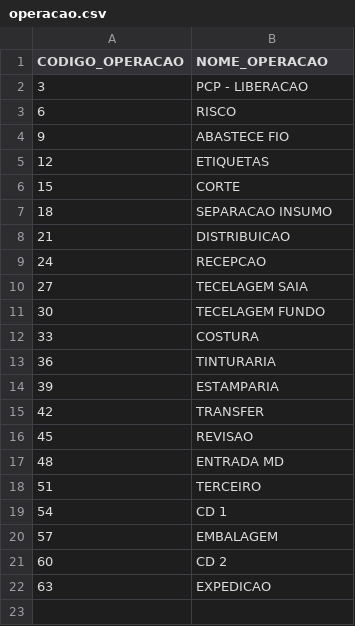
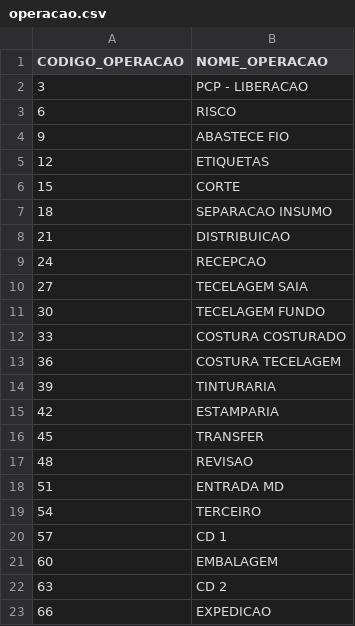
Before and after one commit to anselmobd/tuple-load, a CSV file: csv/operacao.csv, drawn as a sheet.

```diff
--- a/csv/operacao.csv
+++ b/csv/operacao.csv
@@ -11,12 +11,13 @@
 30;"TECELAGEM FUNDO"
-33;"COSTURA"
-36;"TINTURARIA"
-39;"ESTAMPARIA"
-42;"TRANSFER"
-45;"REVISAO"
-48;"ENTRADA MD"
-51;"TERCEIRO"
-54;"CD 1"
-57;"EMBALAGEM"
-60;"CD 2"
-63;"EXPEDICAO"
+33;"COSTURA COSTURADO"
+36;"COSTURA TECELAGEM"
+39;"TINTURARIA"
+42;"ESTAMPARIA"
+45;"TRANSFER"
+48;"REVISAO"
+51;"ENTRADA MD"
+54;"TERCEIRO"
+57;"CD 1"
+60;"EMBALAGEM"
+63;"CD 2"
+66;"EXPEDICAO"
```
Also changed, not shown: csv/estagios.csv.
